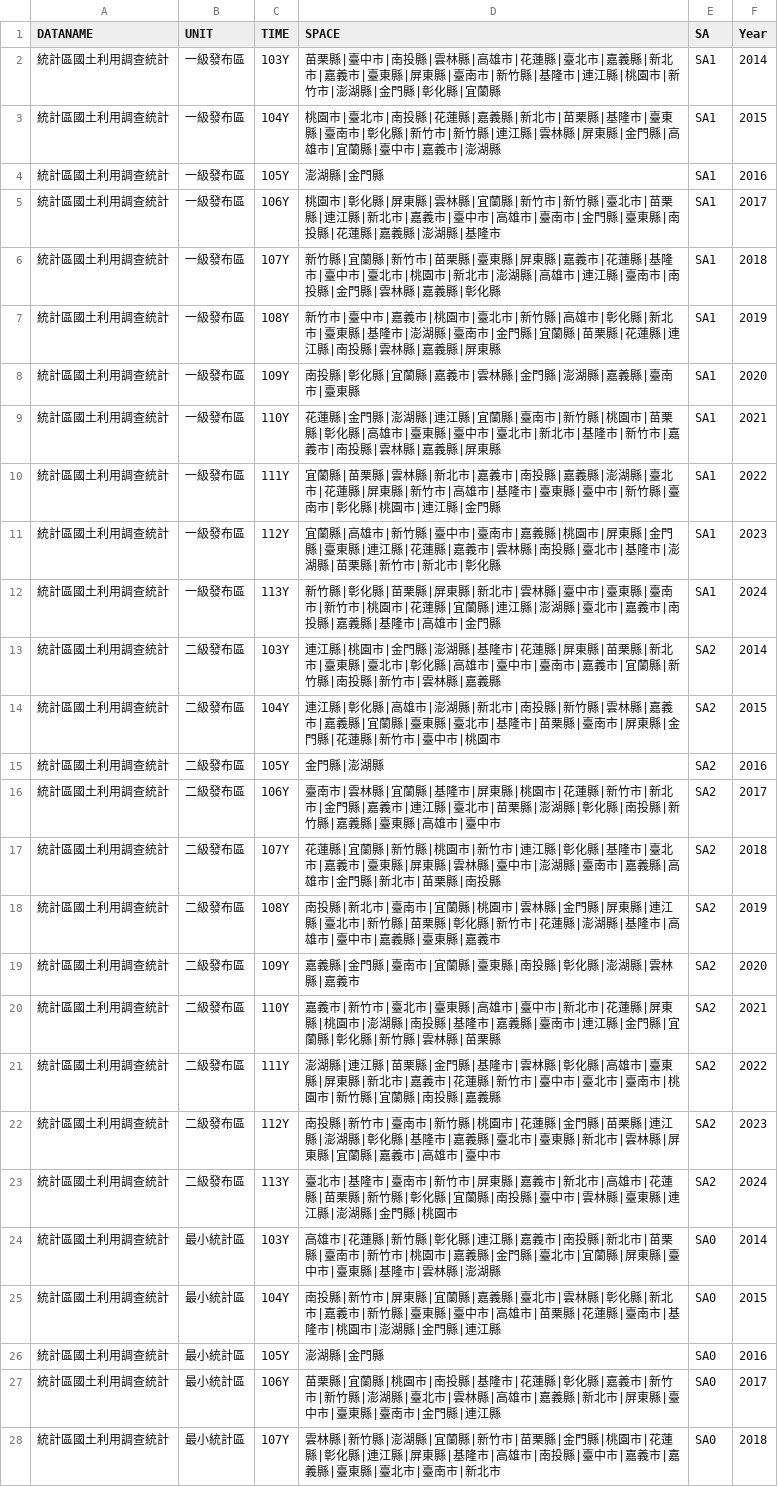
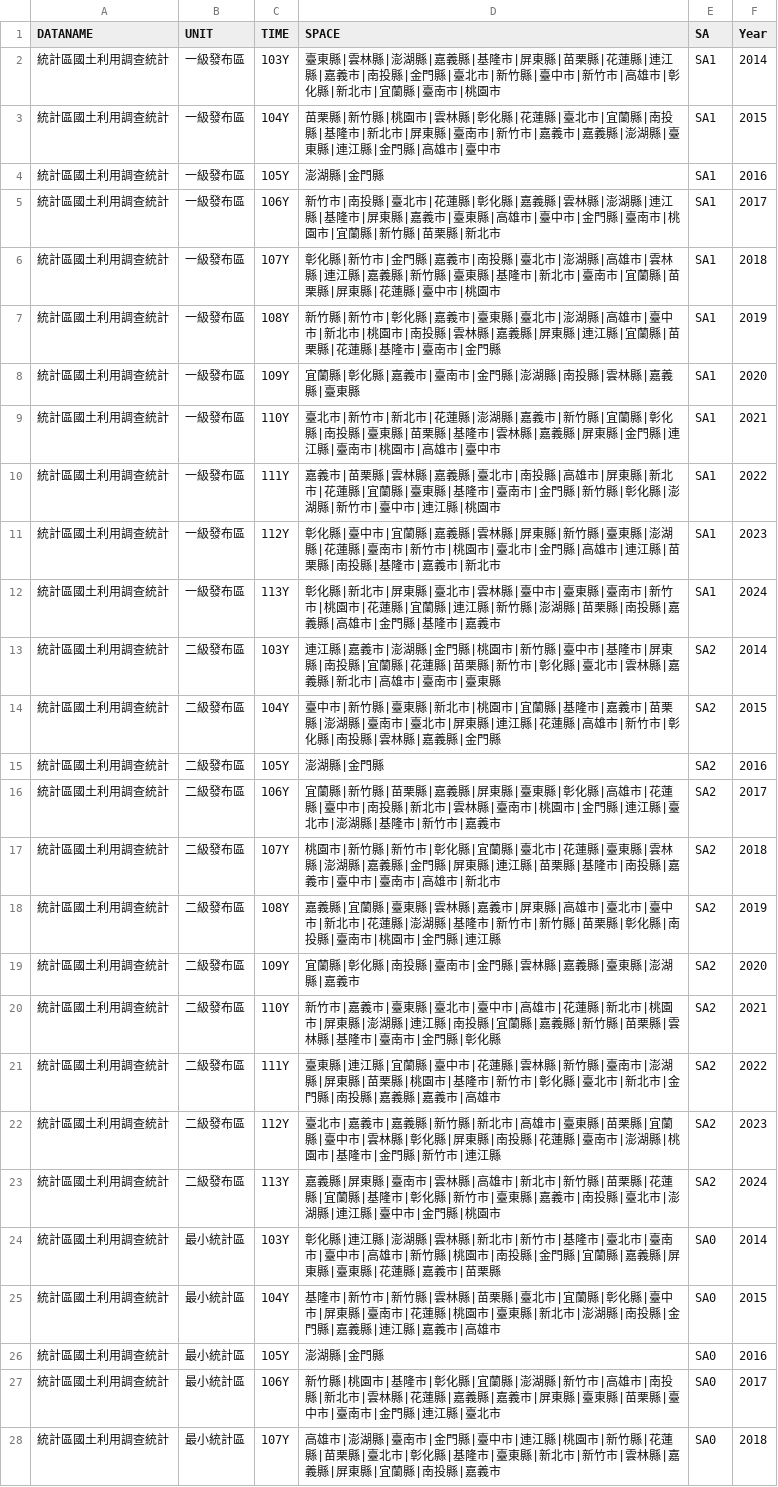
Before and after one commit to ChiaJung-Yeh/NYCU_TDX, a CSV file: others/landuse_area_time.csv, drawn as a sheet; only a part is shown; the diff covers the shown part only; the diff names each change by its address in the sheet, - before the commit and + after, or states it on an @@ line.

```diff
--- a/others/landuse_area_time.csv
+++ b/others/landuse_area_time.csv
-D2 (SPACE): 苗栗縣|臺中市|南投縣|雲林縣|高雄市|花蓮縣|臺北市|嘉義縣|新北市|嘉義市|臺東縣|屏東縣|臺南市|新竹縣|基隆市|連江縣|桃園市|新竹市|澎湖縣|金門縣|彰化縣|宜蘭縣
+D2 (SPACE): 臺東縣|雲林縣|澎湖縣|嘉義縣|基隆市|屏東縣|苗栗縣|花蓮縣|連江縣|嘉義市|南投縣|金門縣|臺北市|新竹縣|臺中市|新竹市|高雄市|彰化縣|新北市|宜蘭縣|臺南市|桃園市
-D3 (SPACE): 桃園市|臺北市|南投縣|花蓮縣|嘉義縣|新北市|苗栗縣|基隆市|臺東縣|臺南市|彰化縣|新竹市|新竹縣|連江縣|雲林縣|屏東縣|金門縣|高雄市|宜蘭縣|臺中市|嘉義市|澎湖縣
+D3 (SPACE): 苗栗縣|新竹縣|桃園市|雲林縣|彰化縣|花蓮縣|臺北市|宜蘭縣|南投縣|基隆市|新北市|屏東縣|臺南市|新竹市|嘉義市|嘉義縣|澎湖縣|臺東縣|連江縣|金門縣|高雄市|臺中市
-D5 (SPACE): 桃園市|彰化縣|屏東縣|雲林縣|宜蘭縣|新竹市|新竹縣|臺北市|苗栗縣|連江縣|新北市|嘉義市|臺中市|高雄市|臺南市|金門縣|臺東縣|南投縣|花蓮縣|嘉義縣|澎湖縣|基隆市
+D5 (SPACE): 新竹市|南投縣|臺北市|花蓮縣|彰化縣|嘉義縣|雲林縣|澎湖縣|連江縣|基隆市|屏東縣|嘉義市|臺東縣|高雄市|臺中市|金門縣|臺南市|桃園市|宜蘭縣|新竹縣|苗栗縣|新北市
-D6 (SPACE): 新竹縣|宜蘭縣|新竹市|苗栗縣|臺東縣|屏東縣|嘉義市|花蓮縣|基隆市|臺中市|臺北市|桃園市|新北市|澎湖縣|高雄市|連江縣|臺南市|南投縣|金門縣|雲林縣|嘉義縣|彰化縣
+D6 (SPACE): 彰化縣|新竹市|金門縣|嘉義市|南投縣|臺北市|澎湖縣|高雄市|雲林縣|連江縣|嘉義縣|新竹縣|臺東縣|基隆市|新北市|臺南市|宜蘭縣|苗栗縣|屏東縣|花蓮縣|臺中市|桃園市
-D7 (SPACE): 新竹市|臺中市|嘉義市|桃園市|臺北市|新竹縣|高雄市|彰化縣|新北市|臺東縣|基隆市|澎湖縣|臺南市|金門縣|宜蘭縣|苗栗縣|花蓮縣|連江縣|南投縣|雲林縣|嘉義縣|屏東縣
+D7 (SPACE): 新竹縣|新竹市|彰化縣|嘉義市|臺東縣|臺北市|澎湖縣|高雄市|臺中市|新北市|桃園市|南投縣|雲林縣|嘉義縣|屏東縣|連江縣|宜蘭縣|苗栗縣|花蓮縣|基隆市|臺南市|金門縣
-D8 (SPACE): 南投縣|彰化縣|宜蘭縣|嘉義市|雲林縣|金門縣|澎湖縣|嘉義縣|臺南市|臺東縣
+D8 (SPACE): 宜蘭縣|彰化縣|嘉義市|臺南市|金門縣|澎湖縣|南投縣|雲林縣|嘉義縣|臺東縣
-D9 (SPACE): 花蓮縣|金門縣|澎湖縣|連江縣|宜蘭縣|臺南市|新竹縣|桃園市|苗栗縣|彰化縣|高雄市|臺東縣|臺中市|臺北市|新北市|基隆市|新竹市|嘉義市|南投縣|雲林縣|嘉義縣|屏東縣
+D9 (SPACE): 臺北市|新竹市|新北市|花蓮縣|澎湖縣|嘉義市|新竹縣|宜蘭縣|彰化縣|南投縣|臺東縣|苗栗縣|基隆市|雲林縣|嘉義縣|屏東縣|金門縣|連江縣|臺南市|桃園市|高雄市|臺中市
-D10 (SPACE): 宜蘭縣|苗栗縣|雲林縣|新北市|嘉義市|南投縣|嘉義縣|澎湖縣|臺北市|花蓮縣|屏東縣|新竹市|高雄市|基隆市|臺東縣|臺中市|新竹縣|臺南市|彰化縣|桃園市|連江縣|金門縣
+D10 (SPACE): 嘉義市|苗栗縣|雲林縣|嘉義縣|臺北市|南投縣|高雄市|屏東縣|新北市|花蓮縣|宜蘭縣|臺東縣|基隆市|臺南市|金門縣|新竹縣|彰化縣|澎湖縣|新竹市|臺中市|連江縣|桃園市
-D11 (SPACE): 宜蘭縣|高雄市|新竹縣|臺中市|臺南市|嘉義縣|桃園市|屏東縣|金門縣|臺東縣|連江縣|花蓮縣|嘉義市|雲林縣|南投縣|臺北市|基隆市|澎湖縣|苗栗縣|新竹市|新北市|彰化縣
+D11 (SPACE): 彰化縣|臺中市|宜蘭縣|嘉義縣|雲林縣|屏東縣|新竹縣|臺東縣|澎湖縣|花蓮縣|臺南市|新竹市|桃園市|臺北市|金門縣|高雄市|連江縣|苗栗縣|南投縣|基隆市|嘉義市|新北市
-D12 (SPACE): 新竹縣|彰化縣|苗栗縣|屏東縣|新北市|雲林縣|臺中市|臺東縣|臺南市|新竹市|桃園市|花蓮縣|宜蘭縣|連江縣|澎湖縣|臺北市|嘉義市|南投縣|嘉義縣|基隆市|高雄市|金門縣
+D12 (SPACE): 彰化縣|新北市|屏東縣|臺北市|雲林縣|臺中市|臺東縣|臺南市|新竹市|桃園市|花蓮縣|宜蘭縣|連江縣|新竹縣|澎湖縣|苗栗縣|南投縣|嘉義縣|高雄市|金門縣|基隆市|嘉義市
-D13 (SPACE): 連江縣|桃園市|金門縣|澎湖縣|基隆市|花蓮縣|屏東縣|苗栗縣|新北市|臺東縣|臺北市|彰化縣|高雄市|臺中市|臺南市|嘉義市|宜蘭縣|新竹縣|南投縣|新竹市|雲林縣|嘉義縣
+D13 (SPACE): 連江縣|嘉義市|澎湖縣|金門縣|桃園市|新竹縣|臺中市|基隆市|屏東縣|南投縣|宜蘭縣|花蓮縣|苗栗縣|新竹市|彰化縣|臺北市|雲林縣|嘉義縣|新北市|高雄市|臺南市|臺東縣
-D14 (SPACE): 連江縣|彰化縣|高雄市|澎湖縣|新北市|南投縣|新竹縣|雲林縣|嘉義市|嘉義縣|宜蘭縣|臺東縣|臺北市|基隆市|苗栗縣|臺南市|屏東縣|金門縣|花蓮縣|新竹市|臺中市|桃園市
+D14 (SPACE): 臺中市|新竹縣|臺東縣|新北市|桃園市|宜蘭縣|基隆市|嘉義市|苗栗縣|澎湖縣|臺南市|臺北市|屏東縣|連江縣|花蓮縣|高雄市|新竹市|彰化縣|南投縣|雲林縣|嘉義縣|金門縣
-D15 (SPACE): 金門縣|澎湖縣
+D15 (SPACE): 澎湖縣|金門縣
-D16 (SPACE): 臺南市|雲林縣|宜蘭縣|基隆市|屏東縣|桃園市|花蓮縣|新竹市|新北市|金門縣|嘉義市|連江縣|臺北市|苗栗縣|澎湖縣|彰化縣|南投縣|新竹縣|嘉義縣|臺東縣|高雄市|臺中市
+D16 (SPACE): 宜蘭縣|新竹縣|苗栗縣|嘉義縣|屏東縣|臺東縣|彰化縣|高雄市|花蓮縣|臺中市|南投縣|新北市|雲林縣|臺南市|桃園市|金門縣|連江縣|臺北市|澎湖縣|基隆市|新竹市|嘉義市
-D17 (SPACE): 花蓮縣|宜蘭縣|新竹縣|桃園市|新竹市|連江縣|彰化縣|基隆市|臺北市|嘉義市|臺東縣|屏東縣|雲林縣|臺中市|澎湖縣|臺南市|嘉義縣|高雄市|金門縣|新北市|苗栗縣|南投縣
+D17 (SPACE): 桃園市|新竹縣|新竹市|彰化縣|宜蘭縣|臺北市|花蓮縣|臺東縣|雲林縣|澎湖縣|嘉義縣|金門縣|屏東縣|連江縣|苗栗縣|基隆市|南投縣|嘉義市|臺中市|臺南市|高雄市|新北市
-D18 (SPACE): 南投縣|新北市|臺南市|宜蘭縣|桃園市|雲林縣|金門縣|屏東縣|連江縣|臺北市|新竹縣|苗栗縣|彰化縣|新竹市|花蓮縣|澎湖縣|基隆市|高雄市|臺中市|嘉義縣|臺東縣|嘉義市
+D18 (SPACE): 嘉義縣|宜蘭縣|臺東縣|雲林縣|嘉義市|屏東縣|高雄市|臺北市|臺中市|新北市|花蓮縣|澎湖縣|基隆市|新竹市|新竹縣|苗栗縣|彰化縣|南投縣|臺南市|桃園市|金門縣|連江縣
-D19 (SPACE): 嘉義縣|金門縣|臺南市|宜蘭縣|臺東縣|南投縣|彰化縣|澎湖縣|雲林縣|嘉義市
+D19 (SPACE): 宜蘭縣|彰化縣|南投縣|臺南市|金門縣|雲林縣|嘉義縣|臺東縣|澎湖縣|嘉義市
-D20 (SPACE): 嘉義市|新竹市|臺北市|臺東縣|高雄市|臺中市|新北市|花蓮縣|屏東縣|桃園市|澎湖縣|南投縣|基隆市|嘉義縣|臺南市|連江縣|金門縣|宜蘭縣|彰化縣|新竹縣|雲林縣|苗栗縣
+D20 (SPACE): 新竹市|嘉義市|臺東縣|臺北市|臺中市|高雄市|花蓮縣|新北市|桃園市|屏東縣|澎湖縣|連江縣|南投縣|宜蘭縣|嘉義縣|新竹縣|苗栗縣|雲林縣|基隆市|臺南市|金門縣|彰化縣
-D21 (SPACE): 澎湖縣|連江縣|苗栗縣|金門縣|基隆市|雲林縣|彰化縣|高雄市|臺東縣|屏東縣|新北市|嘉義市|花蓮縣|新竹市|臺中市|臺北市|臺南市|桃園市|新竹縣|宜蘭縣|南投縣|嘉義縣
+D21 (SPACE): 臺東縣|連江縣|宜蘭縣|臺中市|花蓮縣|雲林縣|新竹縣|臺南市|澎湖縣|屏東縣|苗栗縣|桃園市|基隆市|新竹市|彰化縣|臺北市|新北市|金門縣|南投縣|嘉義縣|嘉義市|高雄市
-D22 (SPACE): 南投縣|新竹市|臺南市|新竹縣|桃園市|花蓮縣|金門縣|苗栗縣|連江縣|澎湖縣|彰化縣|基隆市|嘉義縣|臺北市|臺東縣|新北市|雲林縣|屏東縣|宜蘭縣|嘉義市|高雄市|臺中市
+D22 (SPACE): 臺北市|嘉義市|嘉義縣|新竹縣|新北市|高雄市|臺東縣|苗栗縣|宜蘭縣|臺中市|雲林縣|彰化縣|屏東縣|南投縣|花蓮縣|臺南市|澎湖縣|桃園市|基隆市|金門縣|新竹市|連江縣
-D23 (SPACE): 臺北市|基隆市|臺南市|新竹市|屏東縣|嘉義市|新北市|高雄市|花蓮縣|苗栗縣|新竹縣|彰化縣|宜蘭縣|南投縣|臺中市|雲林縣|臺東縣|連江縣|澎湖縣|金門縣…
+D23 (SPACE): 嘉義縣|屏東縣|臺南市|雲林縣|高雄市|新北市|新竹縣|苗栗縣|花蓮縣|宜蘭縣|基隆市|彰化縣|新竹市|臺東縣|嘉義市|南投縣|臺北市|澎湖縣|連江縣|臺中市|金門縣…
-D24 (SPACE): 高雄市|花蓮縣|新竹縣|彰化縣|連江縣|嘉義市|南投縣|新北市|苗栗縣|臺南市|新竹市|桃園市|嘉義縣|金門縣|臺北市|宜蘭縣|屏東縣|臺中市|臺東縣|基隆市|雲林縣|澎湖縣
+D24 (SPACE): 彰化縣|連江縣|澎湖縣|雲林縣|新北市|新竹市|基隆市|臺北市|臺南市|臺中市|高雄市|新竹縣|桃園市|南投縣|金門縣|宜蘭縣|嘉義縣|屏東縣|臺東縣|花蓮縣|嘉義市|苗栗縣
-D25 (SPACE): 南投縣|新竹市|屏東縣|宜蘭縣|嘉義縣|臺北市|雲林縣|彰化縣|新北市|嘉義市|新竹縣|臺東縣|臺中市|高雄市|苗栗縣|花蓮縣|臺南市|基隆市|桃園市|澎湖縣|金門縣|連江縣
+D25 (SPACE): 基隆市|新竹市|新竹縣|雲林縣|苗栗縣|臺北市|宜蘭縣|彰化縣|臺中市|屏東縣|臺南市|花蓮縣|桃園市|臺東縣|新北市|澎湖縣|南投縣|金門縣|嘉義縣|連江縣|嘉義市|高雄市
-D27 (SPACE): 苗栗縣|宜蘭縣|桃園市|南投縣|基隆市|花蓮縣|彰化縣|嘉義市|新竹市|新竹縣|澎湖縣|臺北市|雲林縣|高雄市|嘉義縣|新北市|屏東縣|臺中市|臺東縣|臺南市|金門縣|連江縣
+D27 (SPACE): 新竹縣|桃園市|基隆市|彰化縣|宜蘭縣|澎湖縣|新竹市|高雄市|南投縣|新北市|雲林縣|花蓮縣|嘉義縣|嘉義市|屏東縣|臺東縣|苗栗縣|臺中市|臺南市|金門縣|連江縣|臺北市
-D28 (SPACE): 雲林縣|新竹縣|澎湖縣|宜蘭縣|新竹市|苗栗縣|金門縣|桃園市|花蓮縣|彰化縣|連江縣|屏東縣|基隆市|高雄市|南投縣|臺中市|嘉義市|嘉義縣|臺東縣|臺北市|臺南市|新北市
+D28 (SPACE): 高雄市|澎湖縣|臺南市|金門縣|臺中市|連江縣|桃園市|新竹縣|花蓮縣|苗栗縣|臺北市|彰化縣|基隆市|臺東縣|新北市|新竹市|雲林縣|嘉義縣|屏東縣|宜蘭縣|南投縣|嘉義市
```
Also changed, not shown: 6 edited cells elsewhere in this file, others/business_area_time.csv, others/hospital_area_time.csv, 6 other files.
